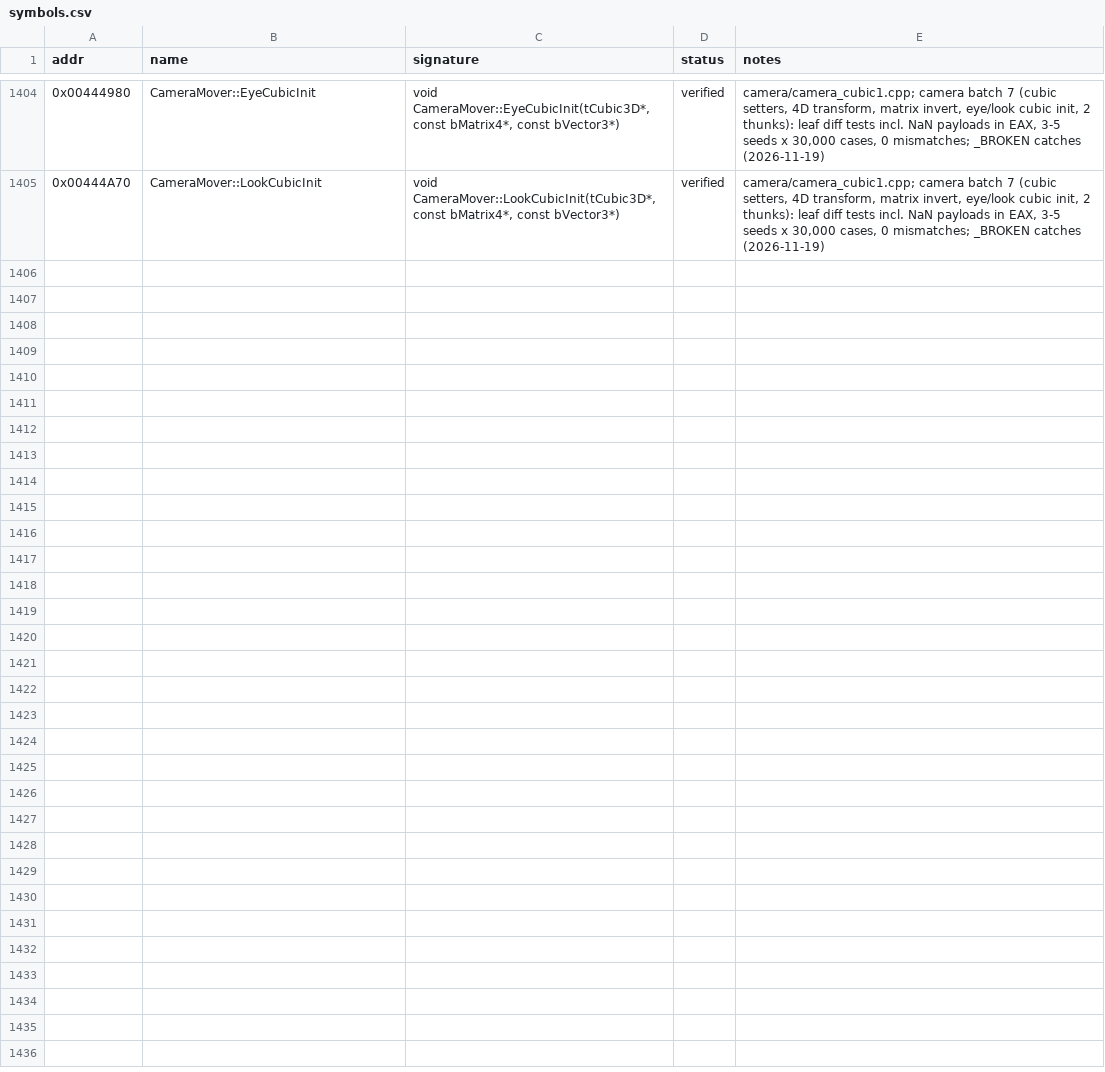
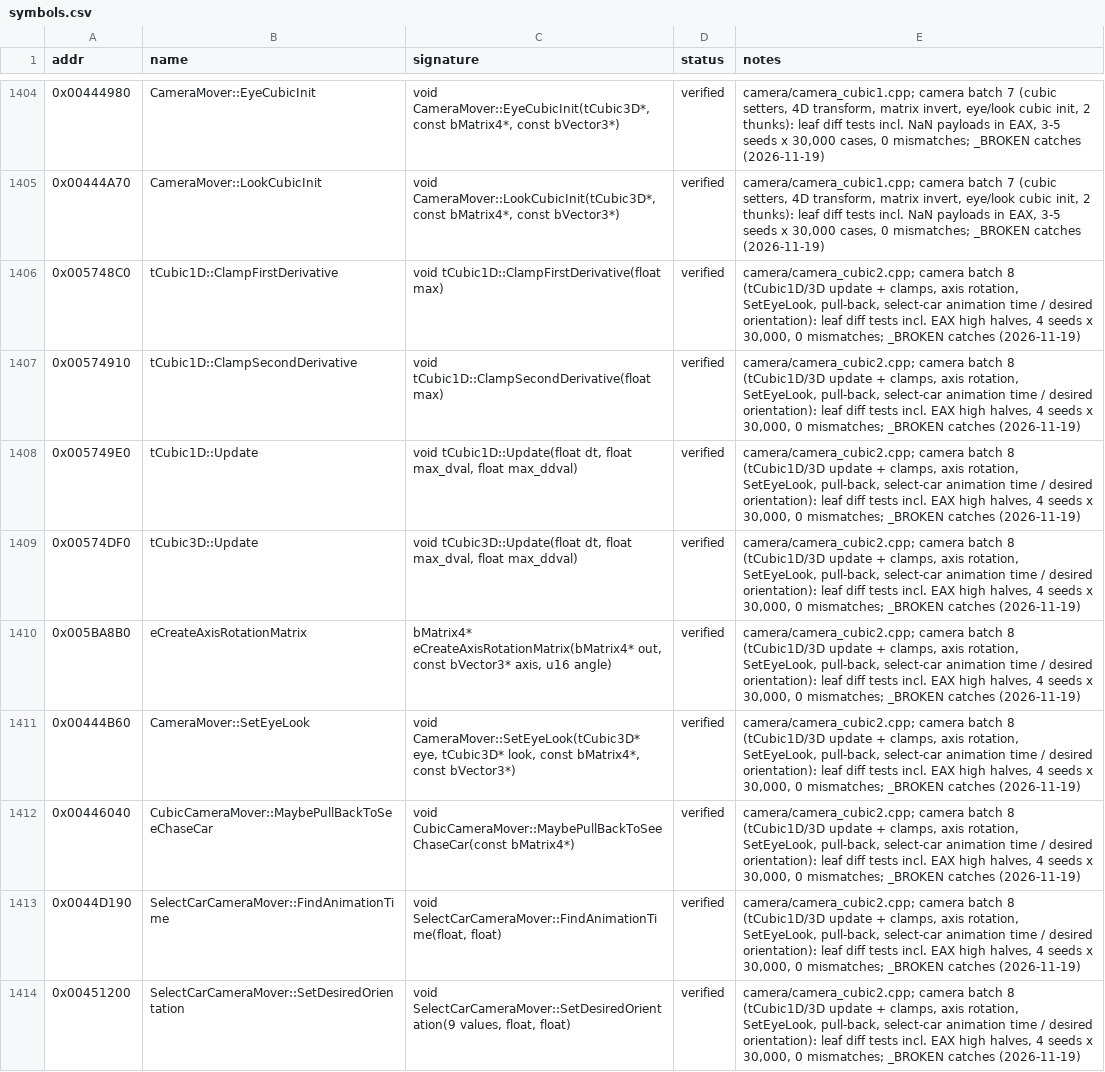
Before and after one commit to IamN4m3l3ss/nfsu2-rewrite, a CSV file: docs/symbols.csv, drawn as a sheet; only a part is shown, gaps mark what is left out.

```diff
--- a/docs/symbols.csv
+++ b/docs/symbols.csv
@@ -1405 +1405,10 @@ addr,name,signature,status,notes
 0x00444A70,CameraMover::LookCubicInit,"void CameraMover::LookCubicInit(tCubic3D*, const bMatrix4*, const bVector3*)",verified,"camera/camera_cubic1.cpp; camera batch 7 (cubic setters, 4D transform, matrix invert, eye/look cubic init, 2 thunks): leaf diff tests incl. NaN payloads in EAX, 3-5 seeds x 30,000 cases, 0 mismatches; _BROKEN catches (2026-11-19)"
+0x005748C0,tCubic1D::ClampFirstDerivative,void tCubic1D::ClampFirstDerivative(float max),verified,"camera/camera_cubic2.cpp; camera batch 8 (tCubic1D/3D update + clamps, axis rotation, SetEyeLook, pull-back, select-car animation time / desired orientation): leaf diff tests incl. EAX high halves, 4 seeds x 30,000, 0 mismatches; _BROKEN catches (2026-11-19)"
+0x00574910,tCubic1D::ClampSecondDerivative,void tCubic1D::ClampSecondDerivative(float max),verified,"camera/camera_cubic2.cpp; camera batch 8 (tCubic1D/3D update + clamps, axis rotation, SetEyeLook, pull-back, select-car animation time / desired orientation): leaf diff tests incl. EAX high halves, 4 seeds x 30,000, 0 mismatches; _BROKEN catches (2026-11-19)"
+0x005749E0,tCubic1D::Update,"void tCubic1D::Update(float dt, float max_dval, float max_ddval)",verified,"camera/camera_cubic2.cpp; camera batch 8 (tCubic1D/3D update + clamps, axis rotation, SetEyeLook, pull-back, select-car animation time / desired orientation): leaf diff tests incl. EAX high halves, 4 seeds x 30,000, 0 mismatches; _BROKEN catches (2026-11-19)"
+0x00574DF0,tCubic3D::Update,"void tCubic3D::Update(float dt, float max_dval, float max_ddval)",verified,"camera/camera_cubic2.cpp; camera batch 8 (tCubic1D/3D update + clamps, axis rotation, SetEyeLook, pull-back, select-car animation time / desired orientation): leaf diff tests incl. EAX high halves, 4 seeds x 30,000, 0 mismatches; _BROKEN catches (2026-11-19)"
+0x005BA8B0,eCreateAxisRotationMatrix,"bMatrix4* eCreateAxisRotationMatrix(bMatrix4* out, const bVector3* axis, u16 angle)",verified,"camera/camera_cubic2.cpp; camera batch 8 (tCubic1D/3D update + clamps, axis rotation, SetEyeLook, pull-back, select-car animation time / desired orientation): leaf diff tests incl. EAX high halves, 4 seeds x 30,000, 0 mismatches; _BROKEN catches (2026-11-19)"
+0x00444B60,CameraMover::SetEyeLook,"void CameraMover::SetEyeLook(tCubic3D* eye, tCubic3D* look, const bMatrix4*, const bVector3*)",verified,"camera/camera_cubic2.cpp; camera batch 8 (tCubic1D/3D update + clamps, axis rotation, SetEyeLook, pull-back, select-car animation time / desired orientation): leaf diff tests incl. EAX high halves, 4 seeds x 30,000, 0 mismatches; _BROKEN catches (2026-11-19)"
+0x00446040,CubicCameraMover::MaybePullBackToSeeChaseCar,void CubicCameraMover::MaybePullBackToSeeChaseCar(const bMatrix4*),verified,"camera/camera_cubic2.cpp; camera batch 8 (tCubic1D/3D update + clamps, axis rotation, SetEyeLook, pull-back, select-car animation time / desired orientation): leaf diff tests incl. EAX high halves, 4 seeds x 30,000, 0 mismatches; _BROKEN catches (2026-11-19)"
+0x0044D190,SelectCarCameraMover::FindAnimationTime,"void SelectCarCameraMover::FindAnimationTime(float, float)",verified,"camera/camera_cubic2.cpp; camera batch 8 (tCubic1D/3D update + clamps, axis rotation, SetEyeLook, pull-back, select-car animation time / desired orientation): leaf diff tests incl. EAX high halves, 4 seeds x 30,000, 0 mismatches; _BROKEN catches (2026-11-19)"
+0x00451200,SelectCarCameraMover::SetDesiredOrientation,"void SelectCarCameraMover::SetDesiredOrientation(9 values, float, float)",verified,"camera/camera_cubic2.cpp; camera batch 8 (tCubic1D/3D update + clamps, axis rotation, SetEyeLook, pull-back, select-car animation time / desired orientation): leaf diff tests incl. EAX high halves, 4 seeds x 30,000, 0 mismatches; _BROKEN catches (2026-11-19)"
```
Also changed, not shown: 5 other files.
